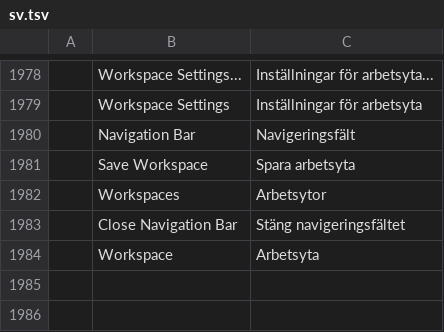
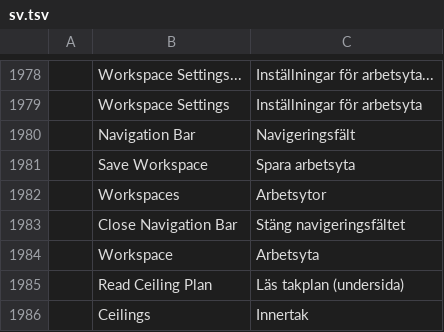
Before and after one commit to AICodeForgedev/cadaddy, a TSV file: crates/ui-egui/src/i18n/sv.tsv, drawn as a sheet; only a part is shown, gaps mark what is left out; the diff names each change by its address in the sheet, - before the commit and + after, or states it on an @@ line.

Commit message:
Snap cycling, right-to-left interface, ceilings from reflected ceiling plans
- Tab cycles every snap point under the cursor; tracking shows every acquired point's path
- Right-to-left interface for Arabic: mirrored palettes, ribbon and dialogs
- Ceilings from reflected ceiling plans: areas, grids, soffits and ceiling items in the building spec

```diff
--- a/crates/ui-egui/src/i18n/sv.tsv
+++ b/crates/ui-egui/src/i18n/sv.tsv
+row 1985:  | Read Ceiling Plan | Läs takplan (undersida)
+row 1986:  | Ceilings | Innertak
```
Also changed, not shown: crates/ui-egui/src/i18n/de.tsv, crates/ui-egui/src/i18n/es.tsv, 29 other files.
